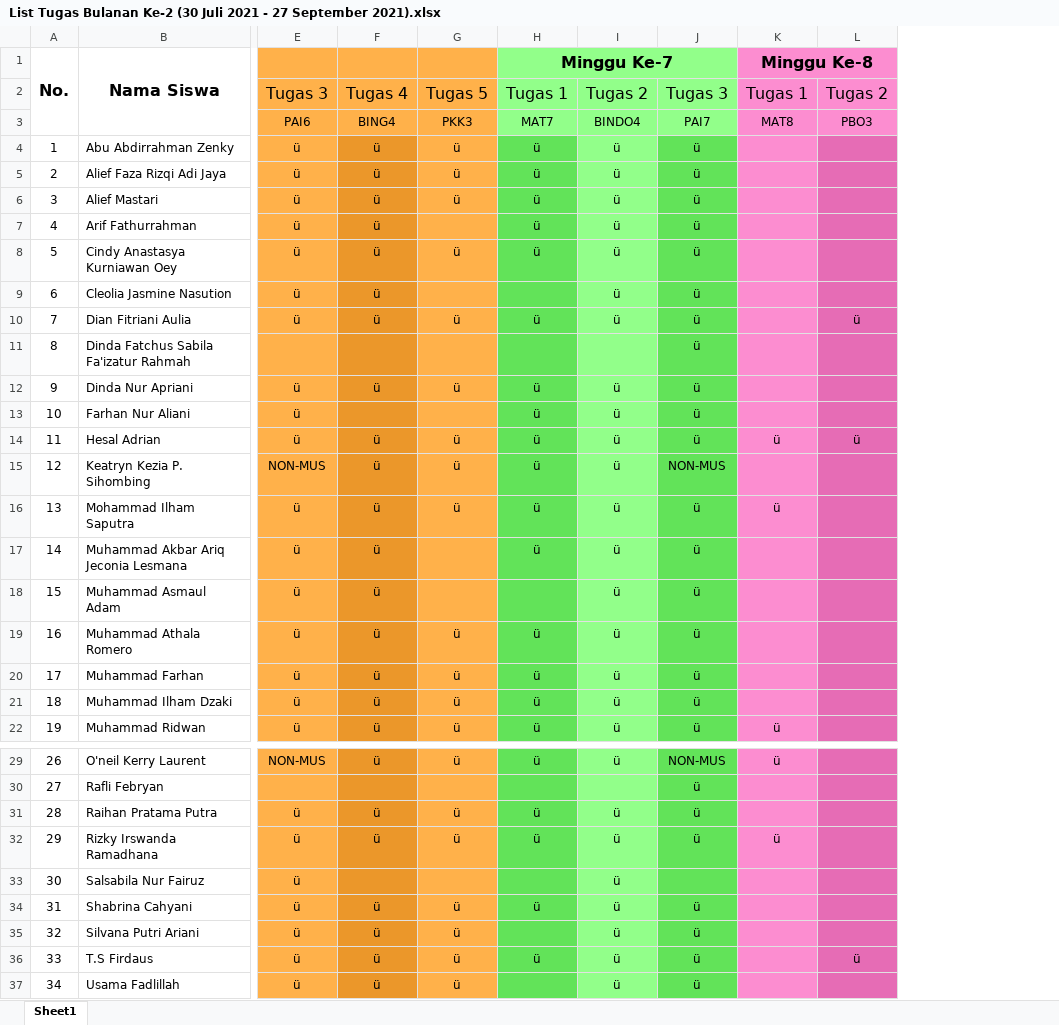
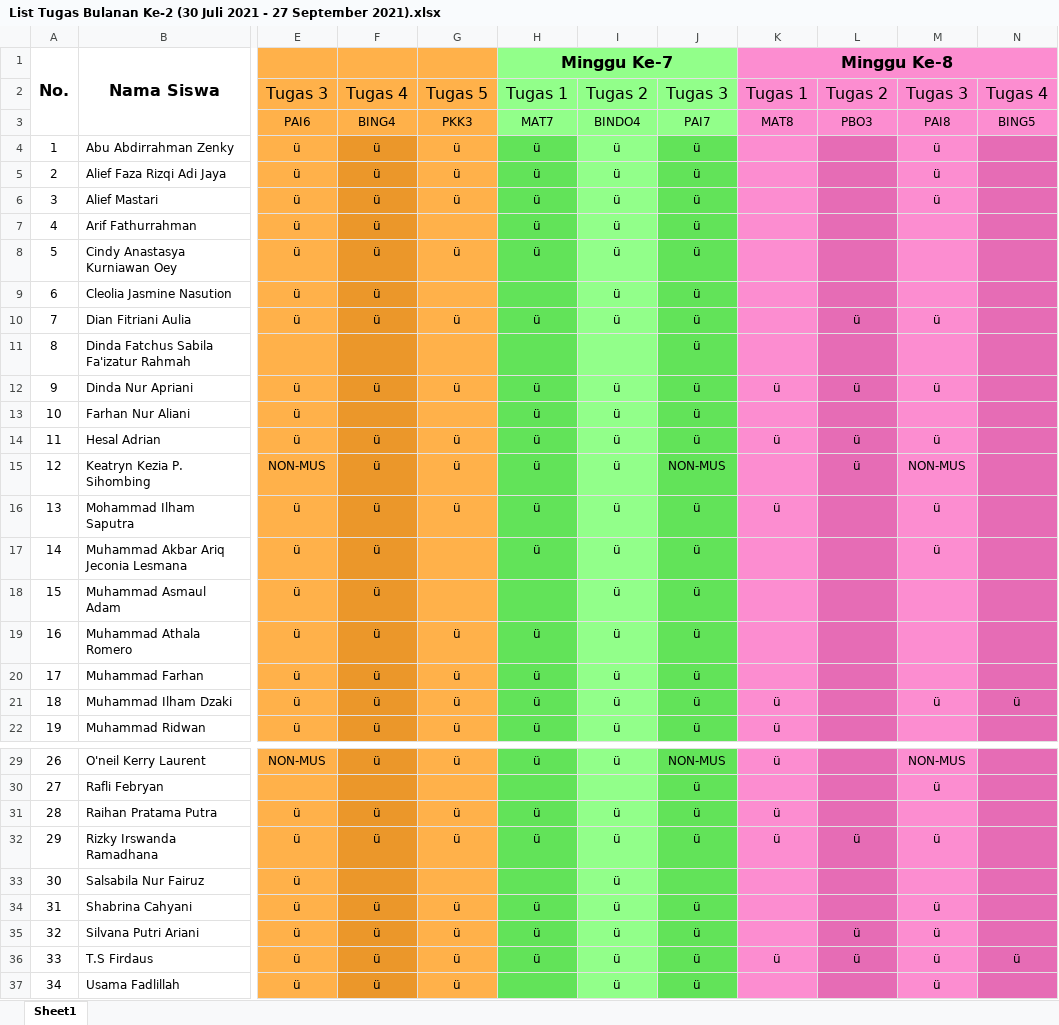
Before and after one commit to NotHydra/rpl-school-web-report, an Excel workbook: Excel/Bulanan/Excel/List Tugas Bulanan Ke-2 (30 Juli 2021 - 27 September 2021).xlsx, sheet Sheet1, drawn as a sheet; only a part is shown, gaps mark what is left out; values as stored, in another font and other column widths than the file's, no borders; the diff names each change by its address in the sheet, - before the commit and + after, or states it on an @@ line.

```diff
--- a/Excel/Bulanan/Excel/List Tugas Bulanan Ke-2 (30 Juli 2021 - 27 September 2021).xlsx (sheet Sheet1)
+++ b/Excel/Bulanan/Excel/List Tugas Bulanan Ke-2 (30 Juli 2021 - 27 September 2021).xlsx (sheet Sheet1)
+column M, rows 2-21: Tugas 3 | PAI8 | ü | ü | ü |  |  |  | ü |  | ü |  | ü | NON-MUS | ü | ü |  |  |  | ü; rows 29-37: NON-MUS | ü |  | ü |  | ü | ü | ü | ü
+column N, rows 2-21: Tugas 4 | BING5 |  |  |  |  |  |  |  |  |  |  |  |  |  |  |  |  |  | ü; row 36: ü
-K12: (empty)
+K12: ü
-L12: (empty)
+L12: ü
-L15: (empty)
+L15: ü
-K21: (empty)
+K21: ü
-K31: (empty)
+K31: ü
-L32: (empty)
+L32: ü
-H35: (empty)
+H35: ü
-L35: (empty)
+L35: ü
-K36: (empty)
+K36: ü
```
Also changed, not shown: Excel/Bulanan/Excel/List Tugas Bulanan Ke-1 (26 Juli 2021 - 29 Agustus 2021).xlsx, Excel/List Tugas Gabunggan.xlsx, 17 other files.
